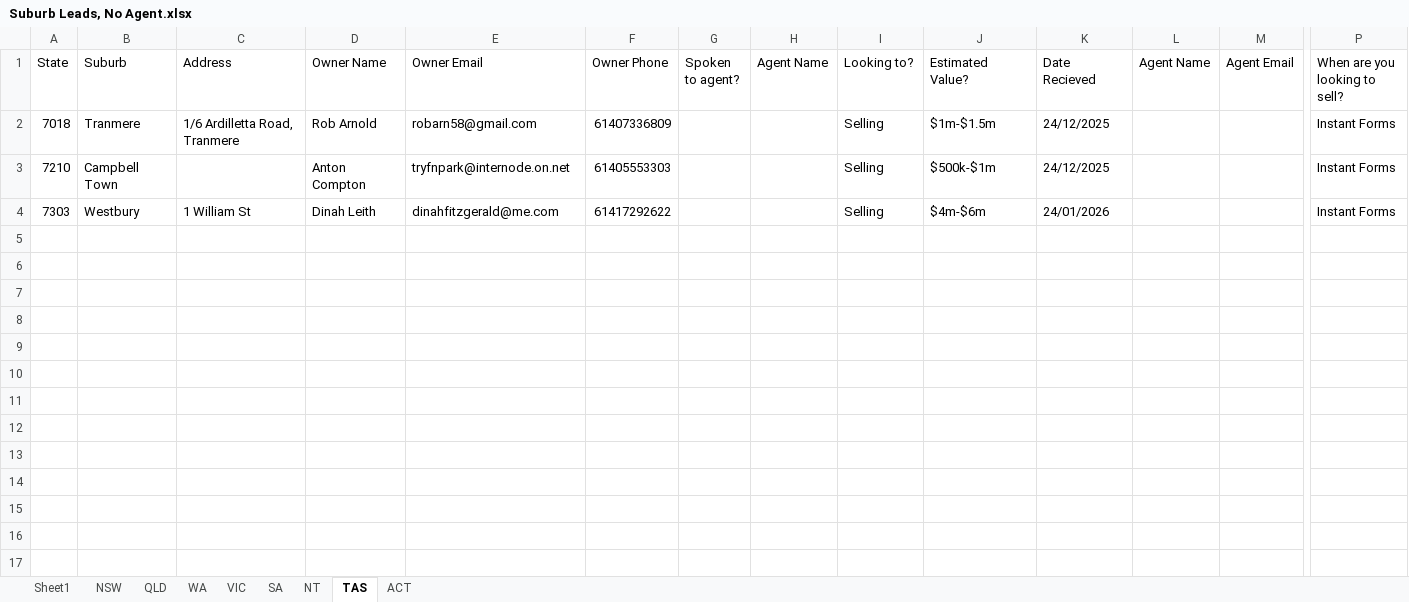
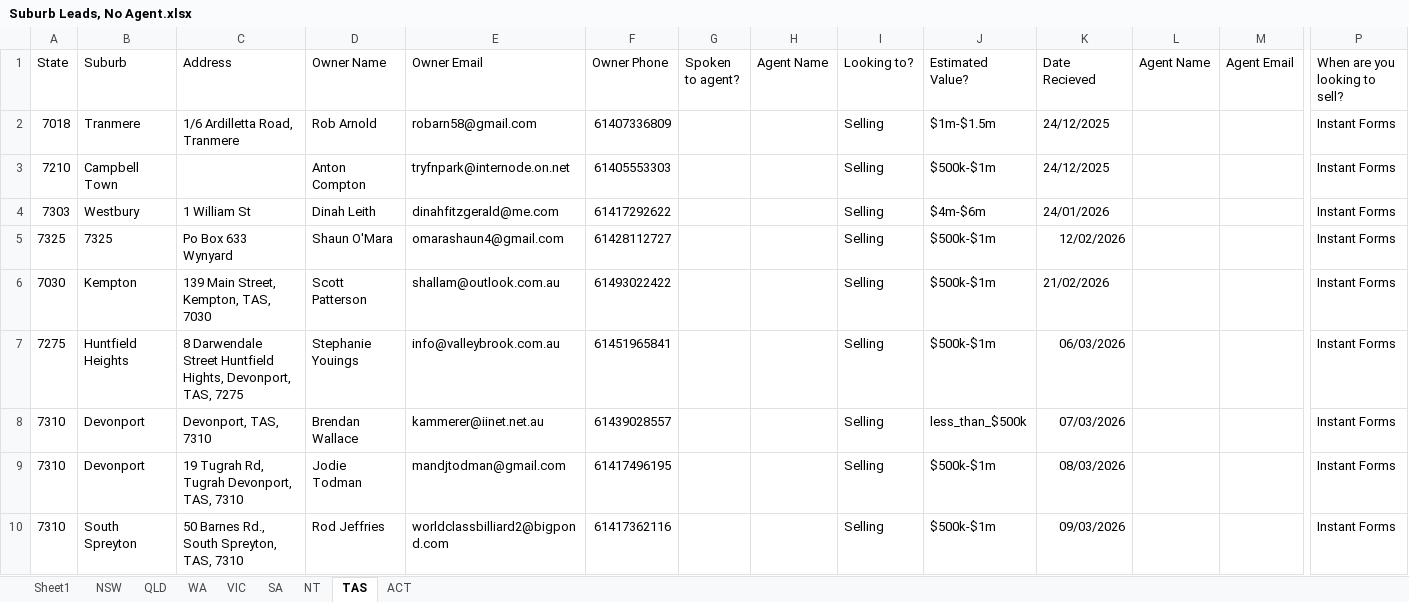
Before and after one commit to Kunal-Barve/AgentLink, an Excel workbook: app/assets/google_sheets/Suburb Leads, No Agent.xlsx, sheet TAS, drawn as a sheet; only a part is shown, gaps mark what is left out; values as stored, in another font and other column widths than the file's, no borders; charts and pictures not drawn; rows hold the shown columns only; the diff names each change by its address in the sheet, - before the commit and + after, or states it on an @@ line.

```diff
--- a/app/assets/google_sheets/Suburb Leads, No Agent.xlsx (sheet TAS)
+++ b/app/assets/google_sheets/Suburb Leads, No Agent.xlsx (sheet TAS)
+row 5: 7325 | 7325 | Po Box 633 Wynyard | Shaun O'Mara | omarashaun4@gmail.com | 61428112727 |  |  | Selling | $500k-$1m | 12/02/2026 |  |  | Instant Forms
+row 6: 7030 | Kempton | 139 Main Street, Kempton, TAS, 7030 | Scott Patterson | shallam@outlook.com.au | 61493022422 |  |  | Selling | $500k-$1m | 21/02/2026 |  |  | Instant Forms
+row 7: 7275 | Huntfield Heights | 8 Darwendale Street Huntfield Hights, Devonport, TAS, 7275 | Stephanie Youings | info@valleybrook.com.au | 61451965841 |  |  | Selling | $500k-$1m | 06/03/2026 |  |  | Instant Forms
+row 8: 7310 | Devonport | Devonport, TAS, 7310 | Brendan Wallace | kammerer@iinet.net.au | 61439028557 |  |  | Selling | less_than_$500k | 07/03/2026 |  |  | Instant Forms
+row 9: 7310 | Devonport | 19 Tugrah Rd, Tugrah Devonport, TAS, 7310 | Jodie Todman | mandjtodman@gmail.com | 61417496195 |  |  | Selling | $500k-$1m | 08/03/2026 |  |  | Instant Forms
+row 10: 7310 | South Spreyton | 50 Barnes Rd., South Spreyton, TAS, 7310 | Rod Jeffries | worldclassbilliard2@bigpond.com | 61417362116 |  |  | Selling | $500k-$1m | 09/03/2026 |  |  | Instant Forms
```
Also changed, not shown: sheet QLD, sheet NSW, sheet VIC, sheet WA, sheet Sheet1, sheet NT, 2 more sheets, app/assets/google_sheets/Agents Subscribed.xlsx, app/assets/google_sheets/Featured Agent Controls.xlsx, 5 other files.
